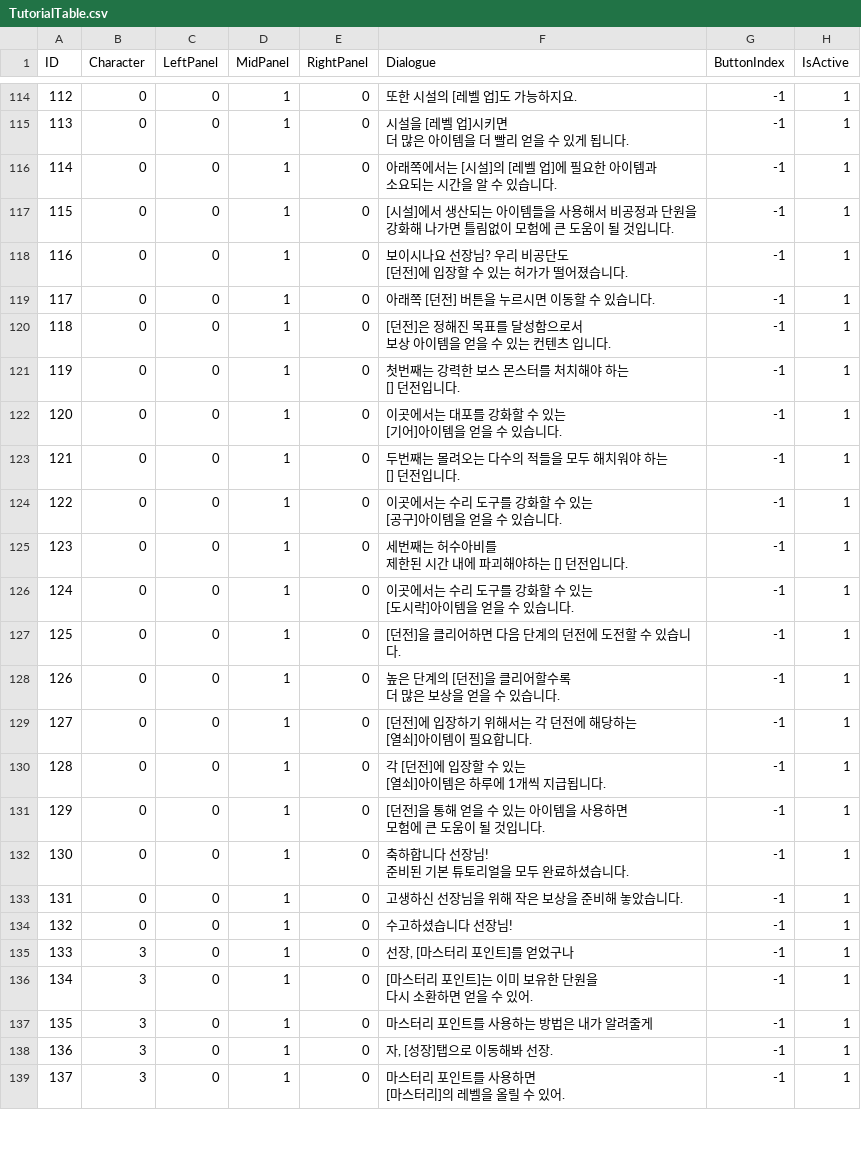
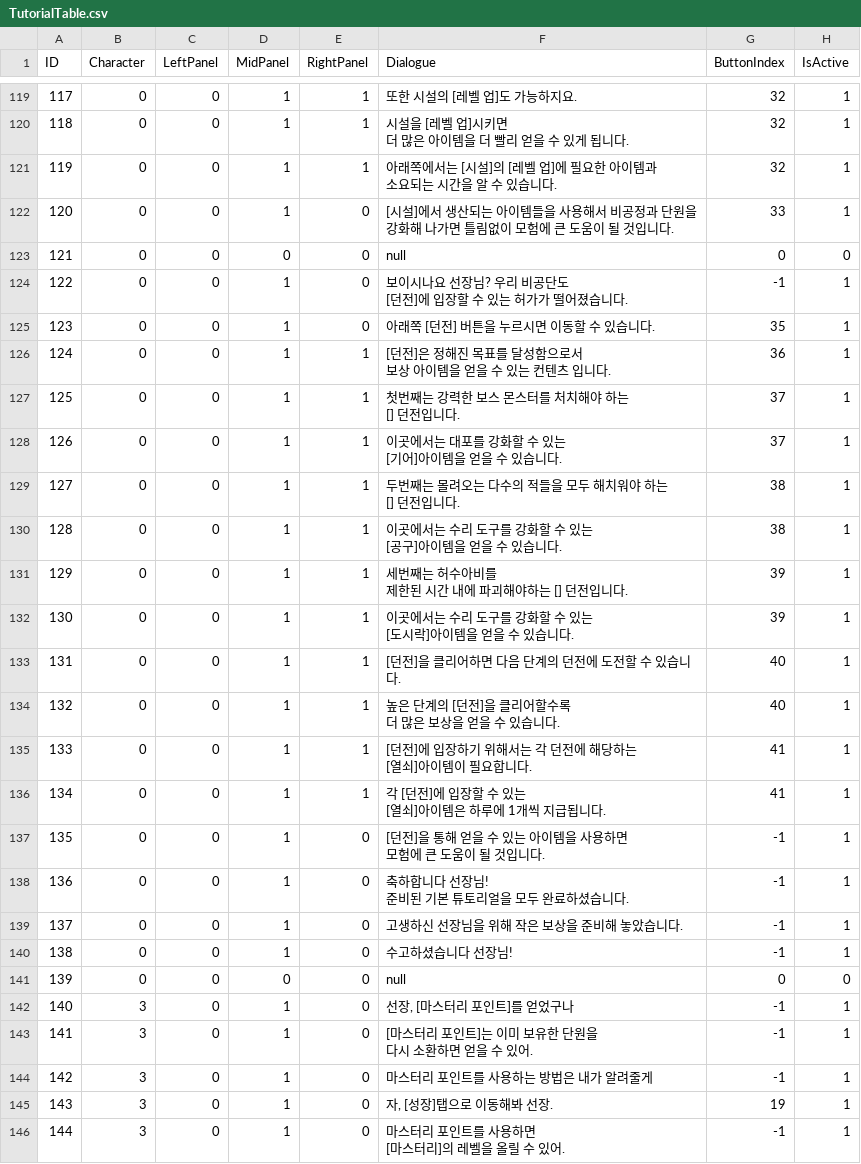
Before and after one commit to FuJiGraphics/SkyDragonHunter, a CSV file: Assets/Resources/Tables/TutorialTable.csv, drawn as a sheet; only a part is shown, gaps mark what is left out; addresses are those after the commit; the diff covers the shown part only; the diff names each change by its address in the sheet, - before the commit and + after, or states it on an @@ line.

```diff
--- a/Assets/Resources/Tables/TutorialTable.csv
+++ b/Assets/Resources/Tables/TutorialTable.csv
@@ column A (ID) renumbered from row 43 down @@
-E119:E121 (RightPanel): 0
+E119:E121 (RightPanel): 1
-G119:G121 (ButtonIndex): -1
+G119:G121 (ButtonIndex): 32
-G122 (ButtonIndex): -1
+G122 (ButtonIndex): 33
+row 123: 121 | 0 | 0 | 0 | 0 | null | 0 | 0
-G125 (ButtonIndex): -1
+G125 (ButtonIndex): 35
-E126:E136 (RightPanel): 0
+E126:E136 (RightPanel): 1
-G126 (ButtonIndex): -1
+G126 (ButtonIndex): 36
-G127:G128 (ButtonIndex): -1
+G127:G128 (ButtonIndex): 37
-G129:G130 (ButtonIndex): -1
+G129:G130 (ButtonIndex): 38
-G131:G132 (ButtonIndex): -1
+G131:G132 (ButtonIndex): 39
-G133:G134 (ButtonIndex): -1
+G133:G134 (ButtonIndex): 40
-G135:G136 (ButtonIndex): -1
+G135:G136 (ButtonIndex): 41
+row 141: 139 | 0 | 0 | 0 | 0 | null | 0 | 0
-G145 (ButtonIndex): -1
+G145 (ButtonIndex): 19
```
Also changed, not shown: 6 added rows and 39 edited cells elsewhere in this file, 22 other files.
